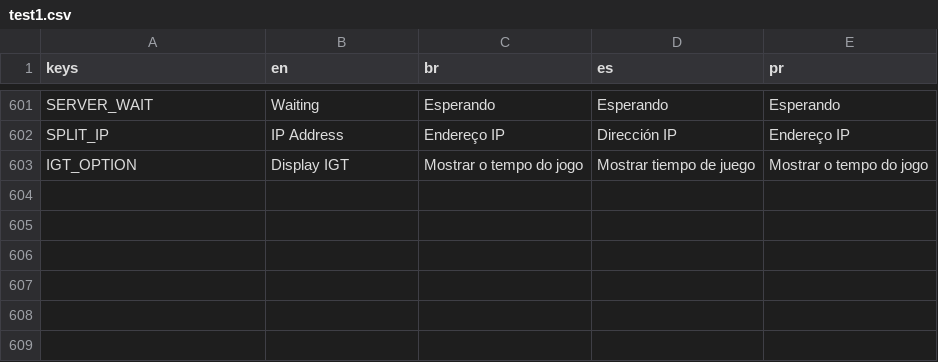
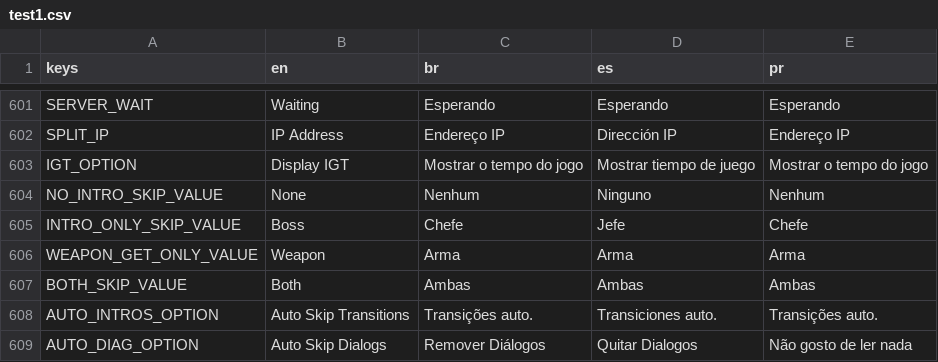
Before and after one commit to Fallen-Tsu/Rockman-X8-Paradise-Lost-16-bit-QoL-Mod, a CSV file: src/Localization/test1.csv, drawn as a sheet; only a part is shown, gaps mark what is left out.

Commit message:
feat: update translations
Signed-off-by: tchy258 <tchy258@yahoo.cl>

```diff
--- a/src/Localization/test1.csv
+++ b/src/Localization/test1.csv
@@ -623 +623,7 @@ SPLIT_IP,IP Address,Endereço IP,Dirección IP,Endereço IP
 IGT_OPTION,Display IGT,Mostrar o tempo do jogo,Mostrar tiempo de juego,Mostrar o tempo do jogo
+NO_INTRO_SKIP_VALUE,None,Nenhum,Ninguno,Nenhum
+INTRO_ONLY_SKIP_VALUE,Boss,Chefe,Jefe,Chefe
+WEAPON_GET_ONLY_VALUE,Weapon,Arma,Arma,Arma
+BOTH_SKIP_VALUE,Both,Ambas,Ambas,Ambas
+AUTO_INTROS_OPTION,Auto Skip Transitions,Transições auto.,Transiciones auto.,Transições auto.
+AUTO_DIAG_OPTION,Auto Skip Dialogs,Remover Diálogos,Quitar Dialogos,Não gosto de ler nada
```
Also changed, not shown: 3 other files.
